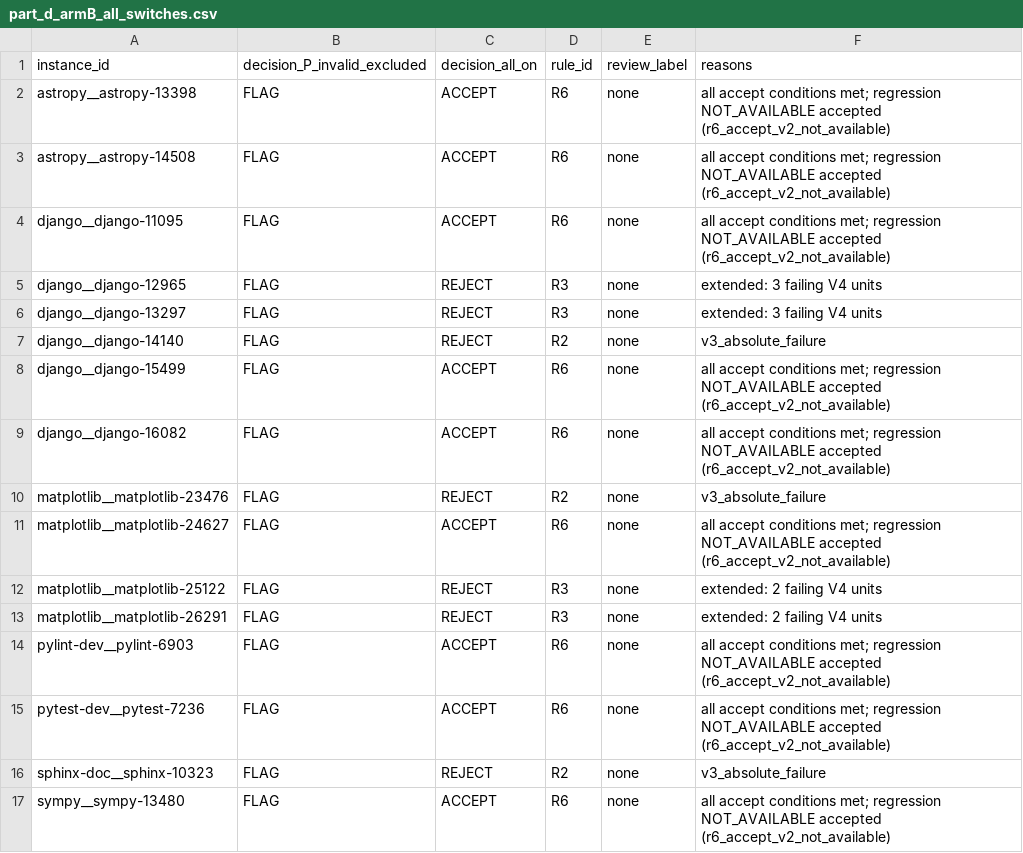
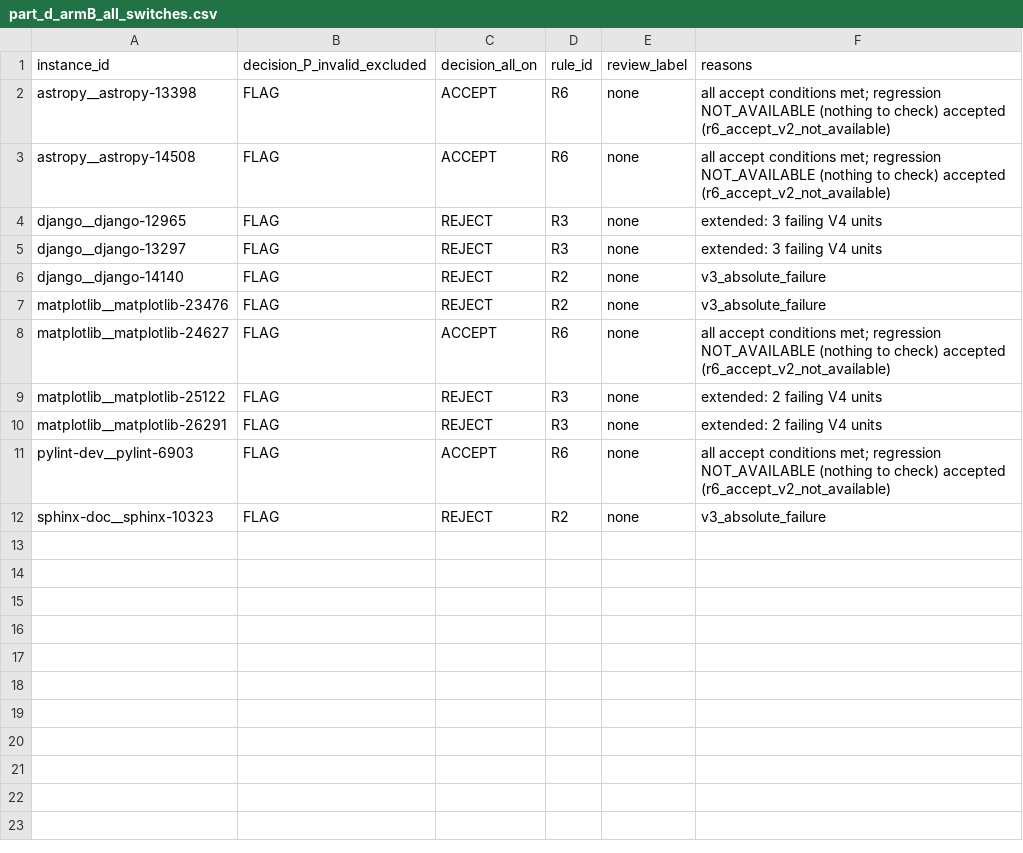
Before and after one commit to sankalp-rajeev/cis695-agent-reliability, a CSV file: reports/study_v1_5/build/part_d_armB_all_switches.csv, drawn as a sheet.

```diff
--- a/reports/study_v1_5/build/part_d_armB_all_switches.csv
+++ b/reports/study_v1_5/build/part_d_armB_all_switches.csv
@@ -1,5 +1,4 @@
 instance_id,decision_P_invalid_excluded,decision_all_on,rule_id,review_label,reasons
-astropy__astropy-13398,FLAG,ACCEPT,R6,none,all accept conditions met; regression NOT_AVAILABLE accepted (r6_accept_v2_not_available)
-astropy__astropy-14508,FLAG,ACCEPT,R6,none,all accept conditions met; regression NOT_AVAILABLE accepted (r6_accept_v2_not_available)
-django__django-11095,FLAG,ACCEPT,R6,none,all accept conditions met; regression NOT_AVAILABLE accepted (r6_accept_v2_not_available)
+astropy__astropy-13398,FLAG,ACCEPT,R6,none,all accept conditions met; regression NOT_AVAILABLE (nothing to check) accepted (r6_accept_v2_not_available)
+astropy__astropy-14508,FLAG,ACCEPT,R6,none,all accept conditions met; regression NOT_AVAILABLE (nothing to check) accepted (r6_accept_v2_not_available)
 django__django-12965,FLAG,REJECT,R3,none,extended: 3 failing V4 units
@@ -7,11 +6,7 @@ django__django-13297,FLAG,REJECT,R3,none,extended: 3 failing V4 units
 django__django-14140,FLAG,REJECT,R2,none,v3_absolute_failure
-django__django-15499,FLAG,ACCEPT,R6,none,all accept conditions met; regression NOT_AVAILABLE accepted (r6_accept_v2_not_available)
-django__django-16082,FLAG,ACCEPT,R6,none,all accept conditions met; regression NOT_AVAILABLE accepted (r6_accept_v2_not_available)
 matplotlib__matplotlib-23476,FLAG,REJECT,R2,none,v3_absolute_failure
-matplotlib__matplotlib-24627,FLAG,ACCEPT,R6,none,all accept conditions met; regression NOT_AVAILABLE accepted (r6_accept_v2_not_available)
+matplotlib__matplotlib-24627,FLAG,ACCEPT,R6,none,all accept conditions met; regression NOT_AVAILABLE (nothing to check) accepted (r6_accept_v2_not_available)
 matplotlib__matplotlib-25122,FLAG,REJECT,R3,none,extended: 2 failing V4 units
 matplotlib__matplotlib-26291,FLAG,REJECT,R3,none,extended: 2 failing V4 units
-pylint-dev__pylint-6903,FLAG,ACCEPT,R6,none,all accept conditions met; regression NOT_AVAILABLE accepted (r6_accept_v2_not_available)
-pytest-dev__pytest-7236,FLAG,ACCEPT,R6,none,all accept conditions met; regression NOT_AVAILABLE accepted (r6_accept_v2_not_available)
+pylint-dev__pylint-6903,FLAG,ACCEPT,R6,none,all accept conditions met; regression NOT_AVAILABLE (nothing to check) accepted (r6_accept_v2_not_available)
 sphinx-doc__sphinx-10323,FLAG,REJECT,R2,none,v3_absolute_failure
-sympy__sympy-13480,FLAG,ACCEPT,R6,none,all accept conditions met; regression NOT_AVAILABLE accepted (r6_accept_v2_not_available)
```
Also changed, not shown: 11 other files.
